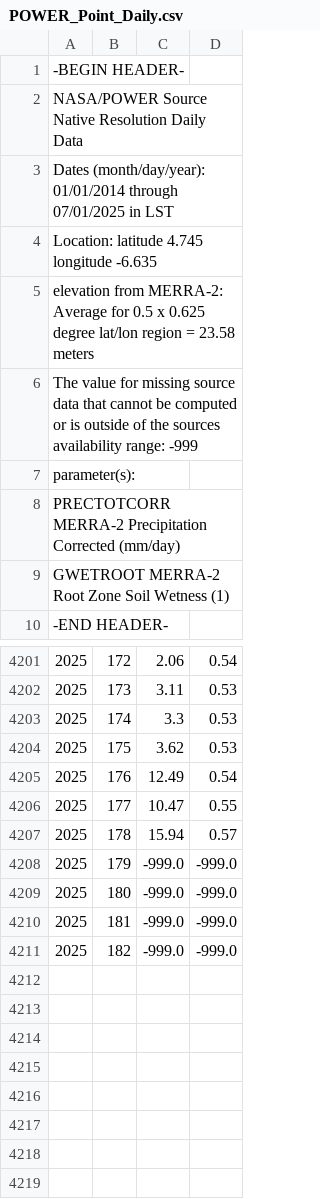
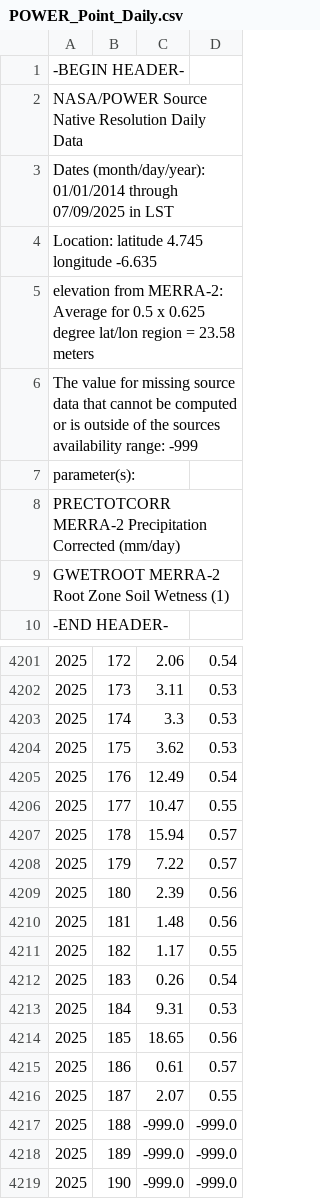
Before and after one commit to IsaacOnKeys/Cocoa_Prices, a CSV file: RAW/POWER_Point_Daily.csv, drawn as a sheet; only a part is shown, gaps mark what is left out; the diff names each change by its address in the sheet, - before the commit and + after, or states it on an @@ line.

```diff
--- a/RAW/POWER_Point_Daily.csv
+++ b/RAW/POWER_Point_Daily.csv
-A3: …01/01/2014 through 07/01/2025 in LST
+A3: …01/01/2014 through 07/09/2025 in LST
-C4208: -999.0
+C4208: 7.22
-D4208: -999.0
+D4208: 0.57
-C4209: -999.0
+C4209: 2.39
-D4209:D4210: -999.0
+D4209:D4210: 0.56
-C4210: -999.0
+C4210: 1.48
-C4211: -999.0
+C4211: 1.17
-D4211: -999.0
+D4211: 0.55
+row 4212: 2025 | 183 | 0.26 | 0.54
+row 4213: 2025 | 184 | 9.31 | 0.53
+row 4214: 2025 | 185 | 18.65 | 0.56
+row 4215: 2025 | 186 | 0.61 | 0.57
+row 4216: 2025 | 187 | 2.07 | 0.55
+row 4217: 2025 | 188 | -999.0 | -999.0
+row 4218: 2025 | 189 | -999.0 | -999.0
+row 4219: 2025 | 190 | -999.0 | -999.0
```
Also changed, not shown: 13 other files.
